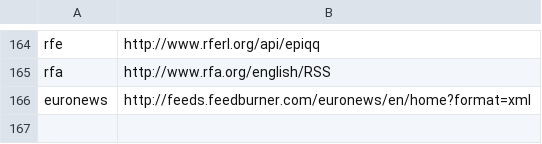
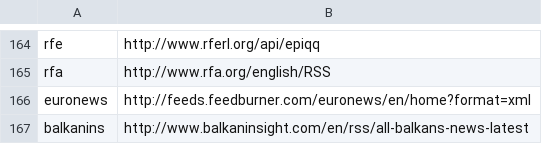
Before and after one commit to openeventdata/scraper, a CSV file: whitelist_urls.csv, drawn as a sheet; only a part is shown, gaps mark what is left out.

Commit message:
added Balkan Insight

```diff
--- a/whitelist_urls.csv
+++ b/whitelist_urls.csv
@@ -166 +166,2 @@ rfa,http://www.rfa.org/english/RSS
 euronews,http://feeds.feedburner.com/euronews/en/home?format=xml
+balkanins,http://www.balkaninsight.com/en/rss/all-balkans-news-latest
```
